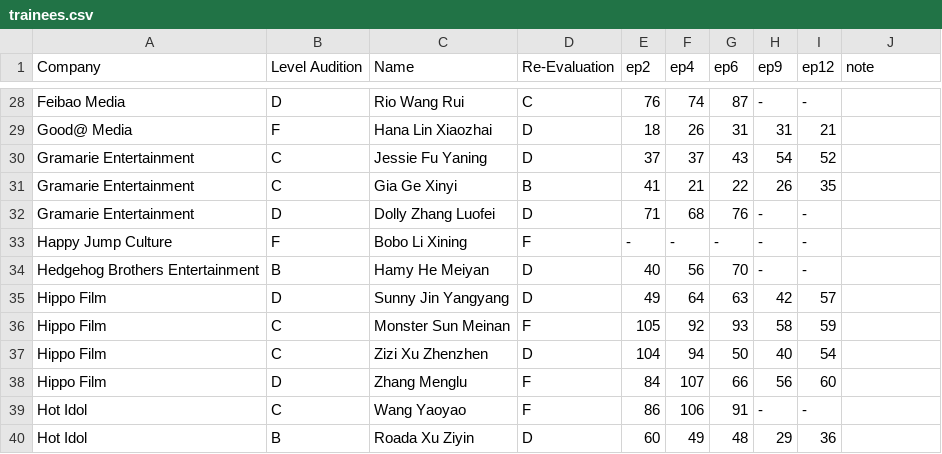
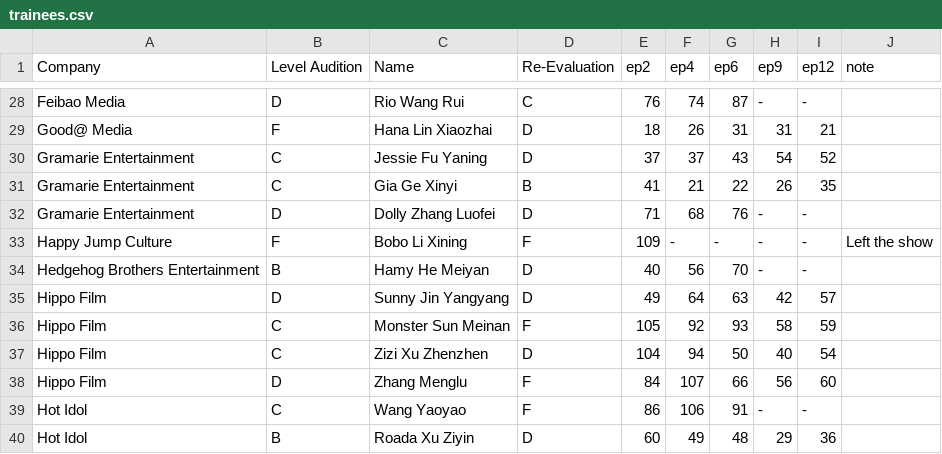
Before and after one commit to henrylai543/qcyn2-ranks, a CSV file: trainees.csv, drawn as a sheet; only a part is shown, gaps mark what is left out.

Commit message:
Update trainees.csv
Bobo edit

```diff
--- a/trainees.csv
+++ b/trainees.csv
@@ -32,3 +32,3 @@ Gramarie Entertainment,C,Gia Ge Xinyi,B,41,21,22,26,35
 Gramarie Entertainment,D,Dolly Zhang Luofei,D,71,68,76,-,-
-Happy Jump Culture,F,Bobo Li Xining,F,-,-,-,-,-
+Happy Jump Culture,F,Bobo Li Xining,F,109,-,-,-,-, Left the show
 Hedgehog Brothers Entertainment,B,Hamy He Meiyan,D,40,56,70,-,-
```
